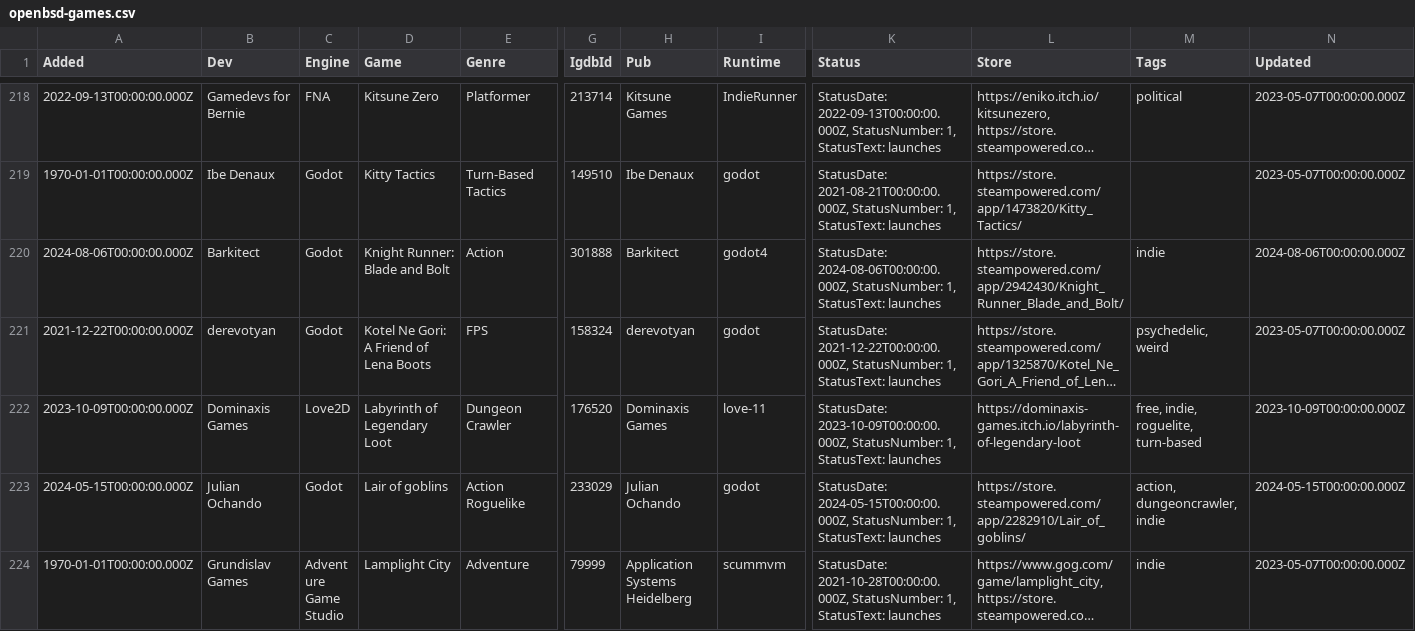
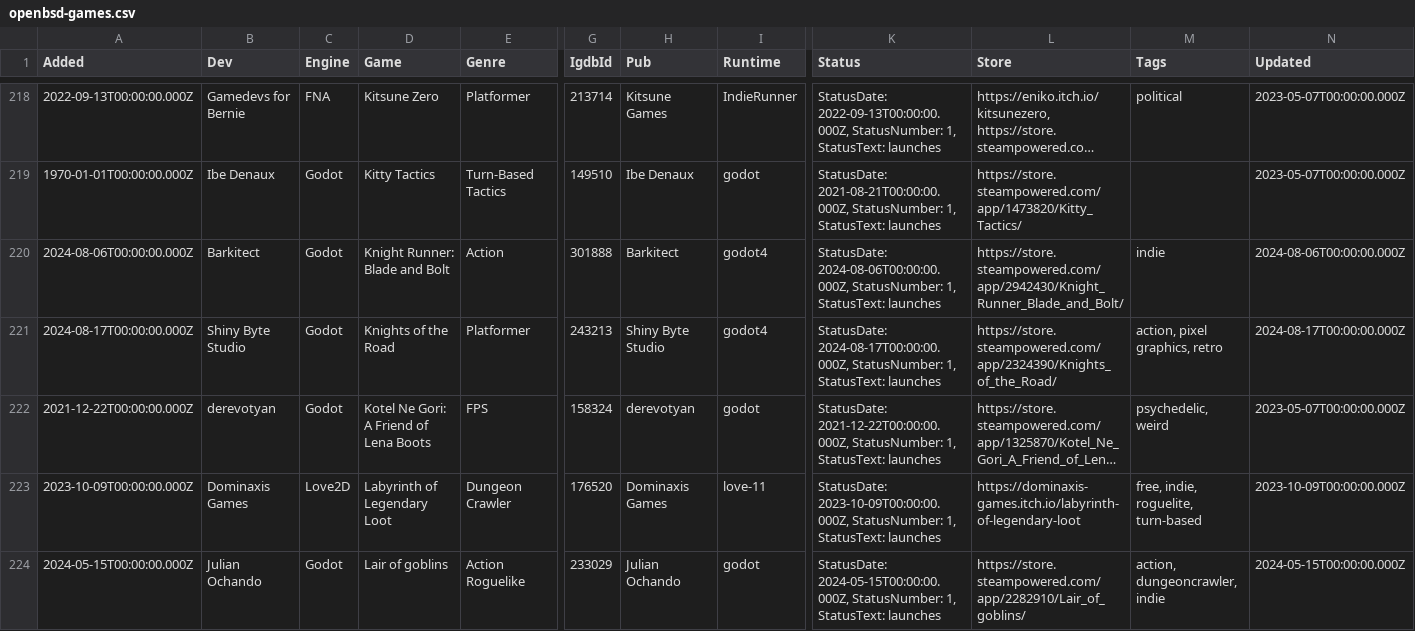
Before and after one commit to playonbsd/OpenBSD-Games-Database, a CSV file: openbsd-games.csv, drawn as a sheet; only a part is shown, gaps mark what is left out; the shorter side is filled out with more unchanged rows; long unchanged cells end in …; rows hold the shown columns only; the diff names each change by its address in the sheet, - before the commit and + after, or states it on an @@ line.

Commit message:
add Knights of the Road

```diff
--- a/openbsd-games.csv
+++ b/openbsd-games.csv
+row 221: 2024-08-17T00:00:00.000Z | Shiny Byte Studio | Godot | Knights of the Road | Platformer | 243213 | Shiny Byte Studio | godot4 | StatusDate: 2024-08-17T00:00:00.000Z, StatusNumber: 1, StatusText: launches | https://store.steampowered.com/app/2324390/Knights_of_the_Road/ | action, pixel graphics, retro | 2024-08-17T00:00:00.000Z
```
Also changed, not shown: 5 other files.
